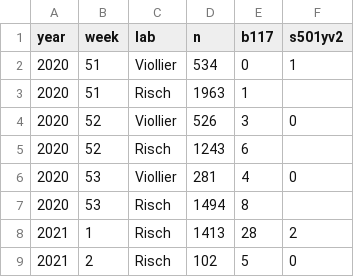
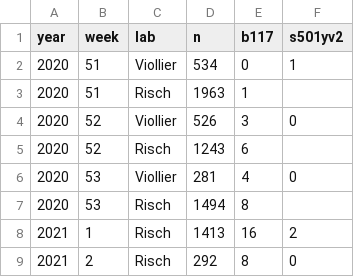
Before and after one commit to covid-19-Re/variantPlot, a CSV file: data/data.csv, drawn as a sheet.

Commit message:
Update data.csv

```diff
--- a/data/data.csv
+++ b/data/data.csv
@@ -7,3 +7,3 @@ year,week,lab,n,b117,s501yv2
 2020,53,Risch,1494,8,
-2021,1,Risch,1413,28,2
-2021,2,Risch,102,5,0
+2021,1,Risch,1413,16,2
+2021,2,Risch,292,8,0
```
